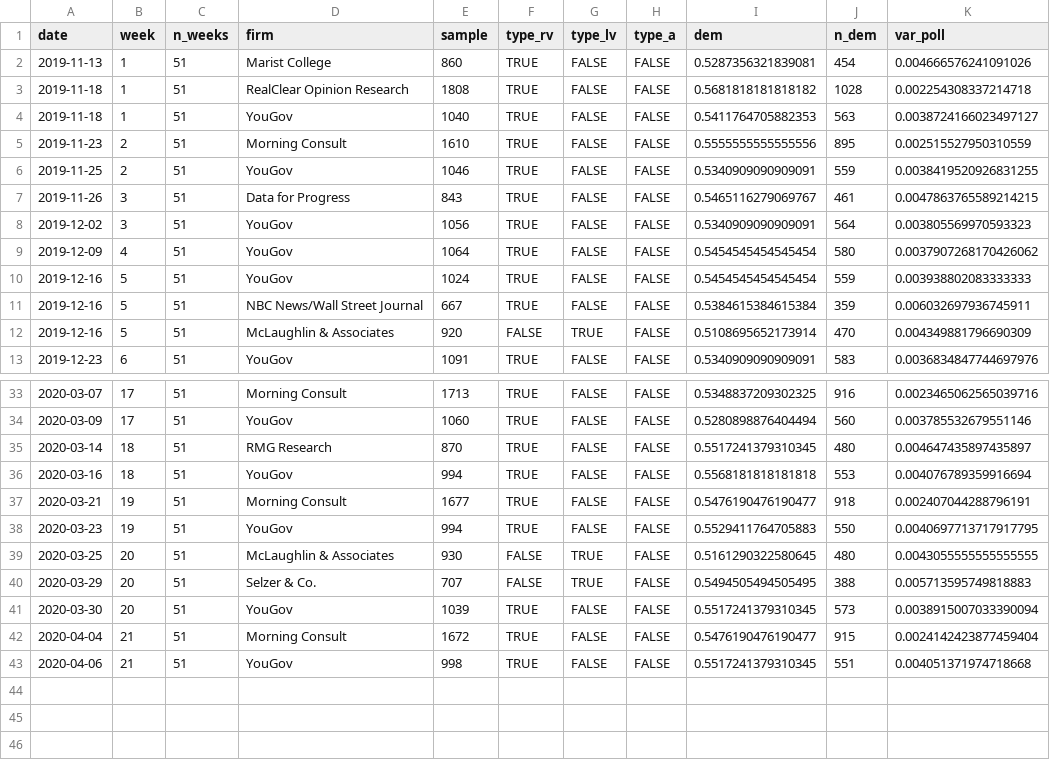
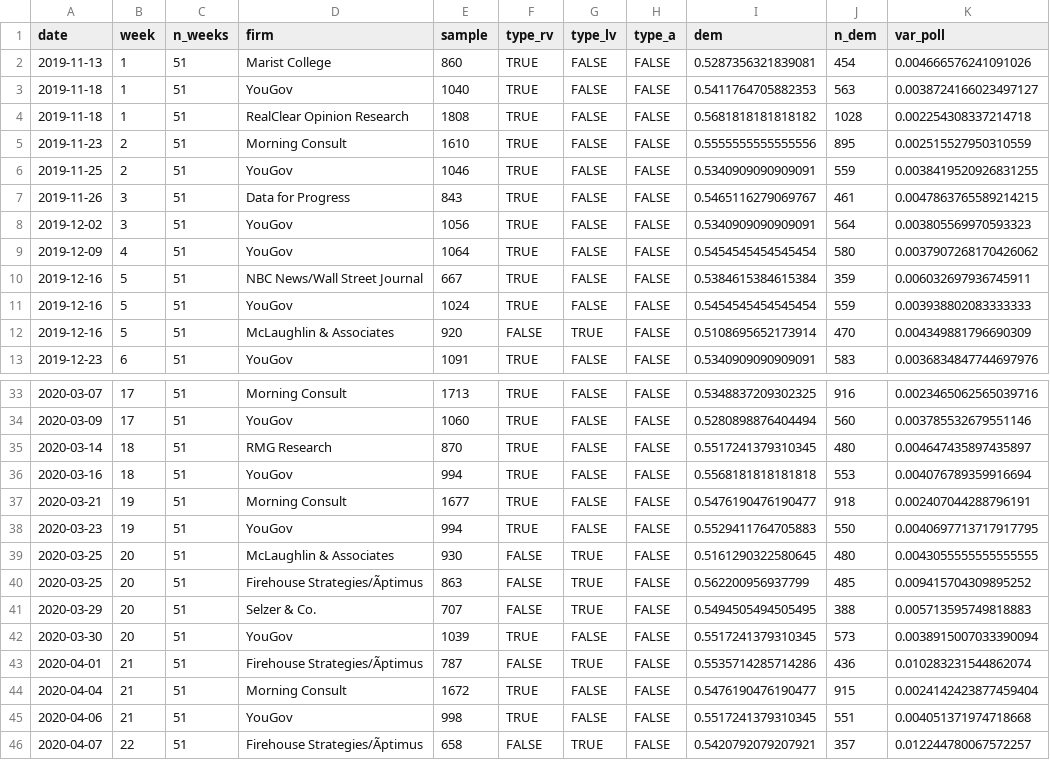
Before and after one commit to CoryMcCartan/us-house-20, a CSV file: data/current_polls.csv, drawn as a sheet; only a part is shown, gaps mark what is left out; the diff names each change by its address in the sheet, - before the commit and + after, or states it on an @@ line.

```diff
--- a/data/current_polls.csv
+++ b/data/current_polls.csv
@@ row 4 moved to row 3: 2019-11-18 @@
@@ row 11 moved to row 10: 2019-12-16 @@
+row 40: 2020-03-25 | 20 | 51 | Firehouse Strategies/Ãptimus | 863 | FALSE | TRUE | FALSE | 0.562200956937799 | 485 | 0.009415704309895252
+row 43: 2020-04-01 | 21 | 51 | Firehouse Strategies/Ãptimus | 787 | FALSE | TRUE | FALSE | 0.5535714285714286 | 436 | 0.010283231544862074
+row 46: 2020-04-07 | 22 | 51 | Firehouse Strategies/Ãptimus | 658 | FALSE | TRUE | FALSE | 0.5420792079207921 | 357 | 0.012244780067572257
```
Also changed, not shown: docs/history.csv, docs/polls.csv, 1 other file.
